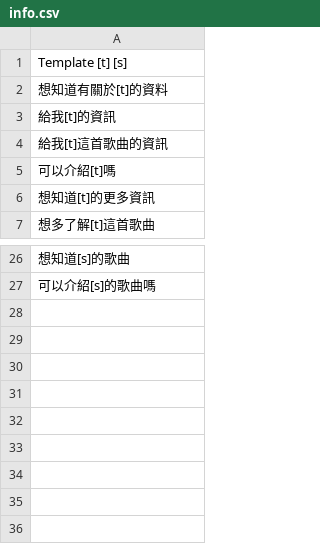
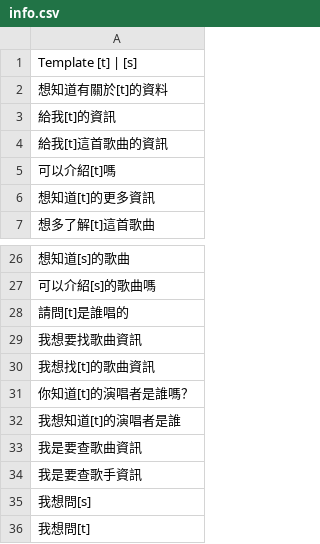
Before and after one commit to lee1258561/MusicBot, a CSV file: data/template/info.csv, drawn as a sheet; only a part is shown, gaps mark what is left out.

```diff
--- a/data/template/info.csv
+++ b/data/template/info.csv
@@ -1,2 +1,2 @@
-Template [t] [s]
+Template [t] | [s]
 想知道有關於[t]的資料
@@ -27 +27,10 @@ Template [t] [s]
 可以介紹[s]的歌曲嗎
+請問[t]是誰唱的
+我想要找歌曲資訊
+我想找[t]的歌曲資訊
+你知道[t]的演唱者是誰嗎？
+我想知道[t]的演唱者是誰
+我是要查歌曲資訊
+我是要查歌手資訊
+我想問[s]
+我想問[t]
```
Also changed, not shown: data/template/recommend.csv, data/template/search.csv, 26 other files.
